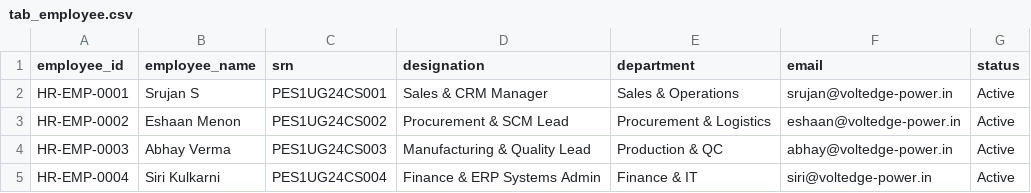
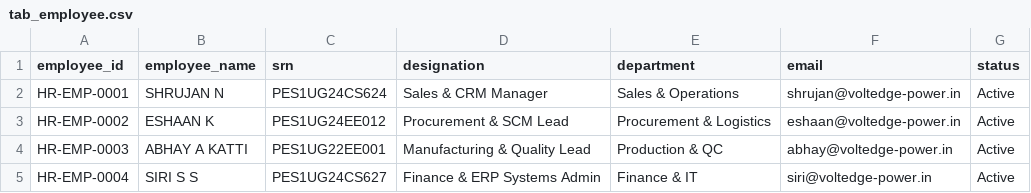
Before and after one commit to Shrujan-N/ebs-miniproject, a CSV file: backend/erpnext_csv_exports/tab_employee.csv, drawn as a sheet.

```diff
--- a/backend/erpnext_csv_exports/tab_employee.csv
+++ b/backend/erpnext_csv_exports/tab_employee.csv
@@ -1,5 +1,5 @@
 employee_id,employee_name,srn,designation,department,email,status
-HR-EMP-0001,Srujan S,PES1UG24CS001,Sales & CRM Manager,Sales & Operations,srujan@voltedge-power.in,Active
-HR-EMP-0002,Eshaan Menon,PES1UG24CS002,Procurement & SCM Lead,Procurement & Logistics,eshaan@voltedge-power.in,Active
-HR-EMP-0003,Abhay Verma,PES1UG24CS003,Manufacturing & Quality Lead,Production & QC,abhay@voltedge-power.in,Active
-HR-EMP-0004,Siri Kulkarni,PES1UG24CS004,Finance & ERP Systems Admin,Finance & IT,siri@voltedge-power.in,Active
+HR-EMP-0001,SHRUJAN N,PES1UG24CS624,Sales & CRM Manager,Sales & Operations,shrujan@voltedge-power.in,Active
+HR-EMP-0002,ESHAAN K,PES1UG24EE012,Procurement & SCM Lead,Procurement & Logistics,eshaan@voltedge-power.in,Active
+HR-EMP-0003,ABHAY A KATTI,PES1UG22EE001,Manufacturing & Quality Lead,Production & QC,abhay@voltedge-power.in,Active
+HR-EMP-0004,SIRI S S,PES1UG24CS627,Finance & ERP Systems Admin,Finance & IT,siri@voltedge-power.in,Active
```
Also changed, not shown: backend/erpnext_csv_exports/tab_Bin.csv, 12 other files.
